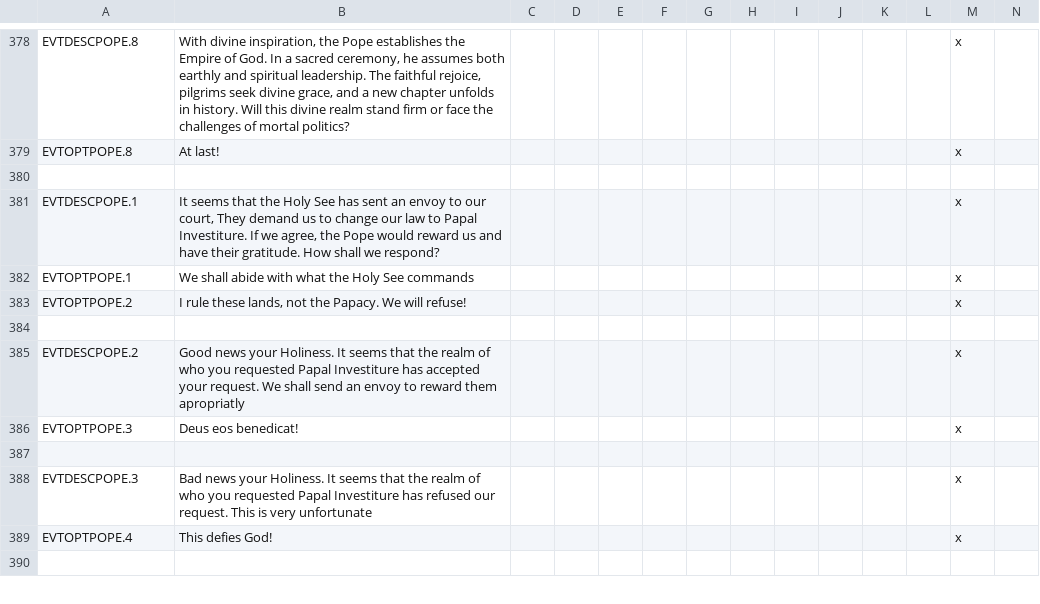
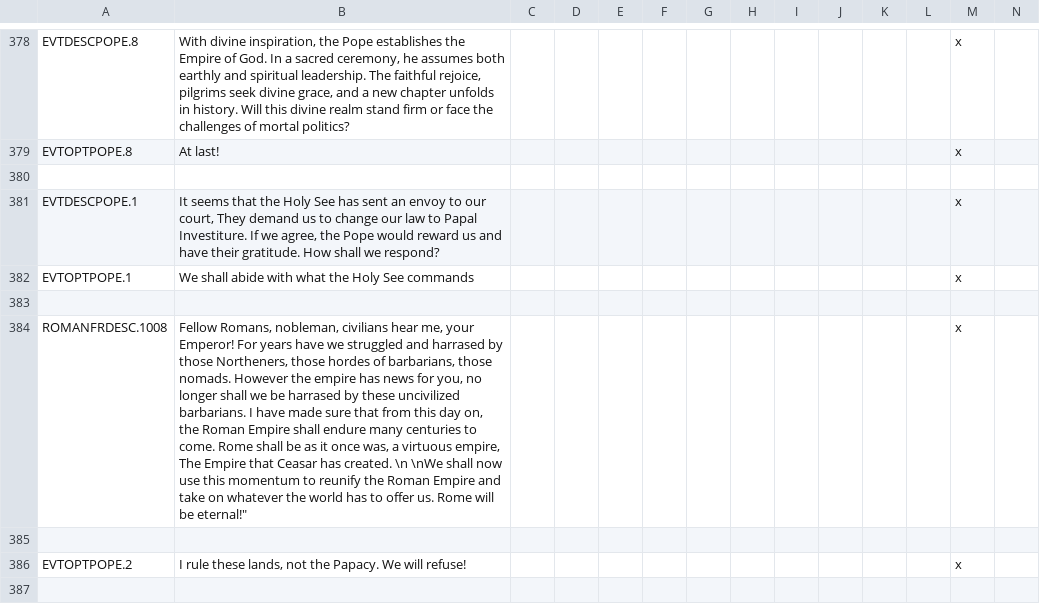
Before and after one commit to Archidemos/extradecisions, a CSV file: localisation/ar_events.csv, drawn as a sheet; only a part is shown, gaps mark what is left out; the shorter side is filled out with more unchanged rows; rows hold the shown columns only; the diff names each change by its address in the sheet, - before the commit and + after, or states it on an @@ line.

```diff
--- a/localisation/ar_events.csv
+++ b/localisation/ar_events.csv
+row 383: (empty)
+row 384: ROMANFRDESC.1008 | Fellow Romans, nobleman, civilians hear me, your Emperor! For years have we struggled and harrased by those Northeners, those hordes of barbarians, those nomads. However the empire has news for you, no longer shall we be harrased by these uncivilized barbarians. I have made sure that from this day on, the Roman Empire shall endure many centuries to come. Rome shall be as it once was, a virtuous empire, The Empire that Ceasar has created. \n \nWe shall now use this momentum to reunify the Roman Empire and take on whatever the world has to offer us. Rome will be eternal!" |  |  |  |  |  |  |  |  |  |  | x
+row 385: (empty)
```
Also changed, not shown: localisation/ar_cbs.csv, localisation/ar_decisions.csv, 19 other files.
